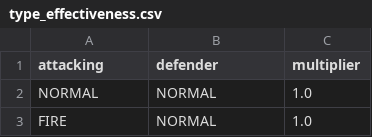
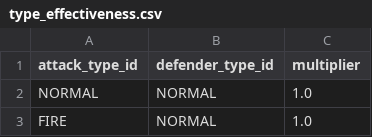
Before and after one commit to benggarza/pogostats, a CSV file: pogostats/static/type_effectiveness.csv (was db-manage/type_effectiveness.csv), drawn as a sheet; only a part is shown.

```diff
--- a/db-manage/type_effectiveness.csv
+++ b/pogostats/static/type_effectiveness.csv
@@ -1,2 +1,2 @@
-attacking,defender,multiplier
+attack_type_id,defender_type_id,multiplier
 NORMAL,NORMAL,1.0
```
Also changed, not shown: pogostats/static/level_cpm.csv, 15 other files.
